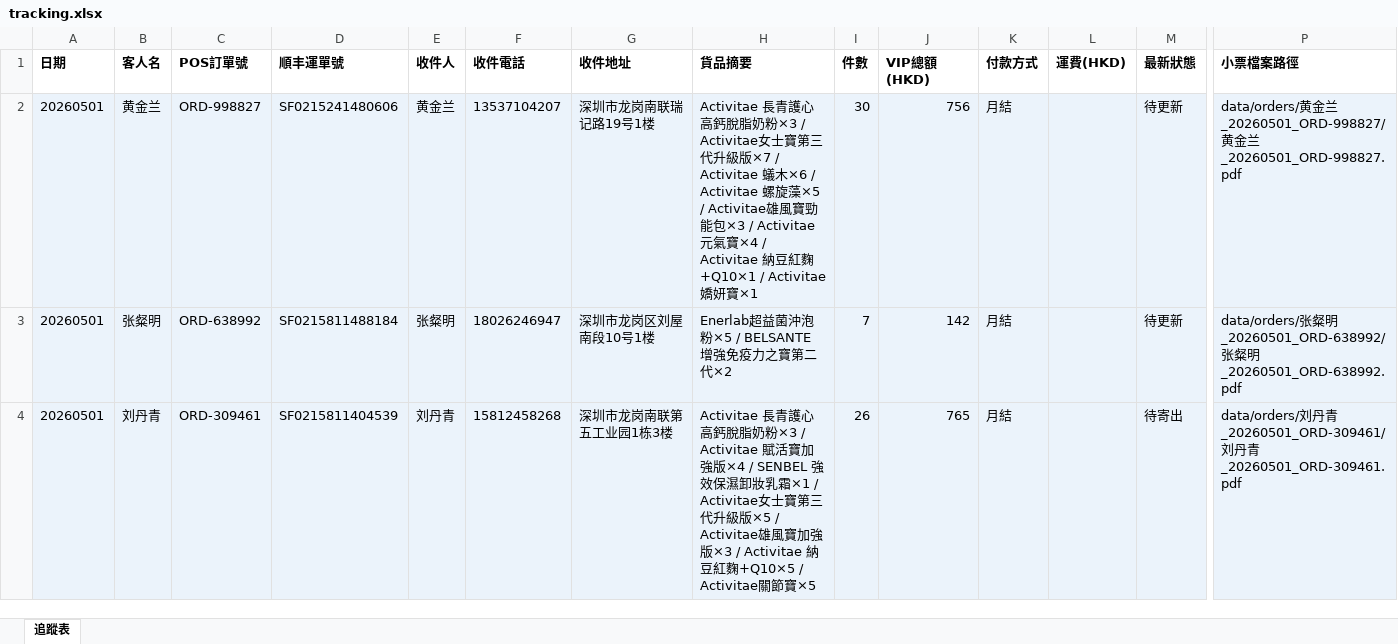
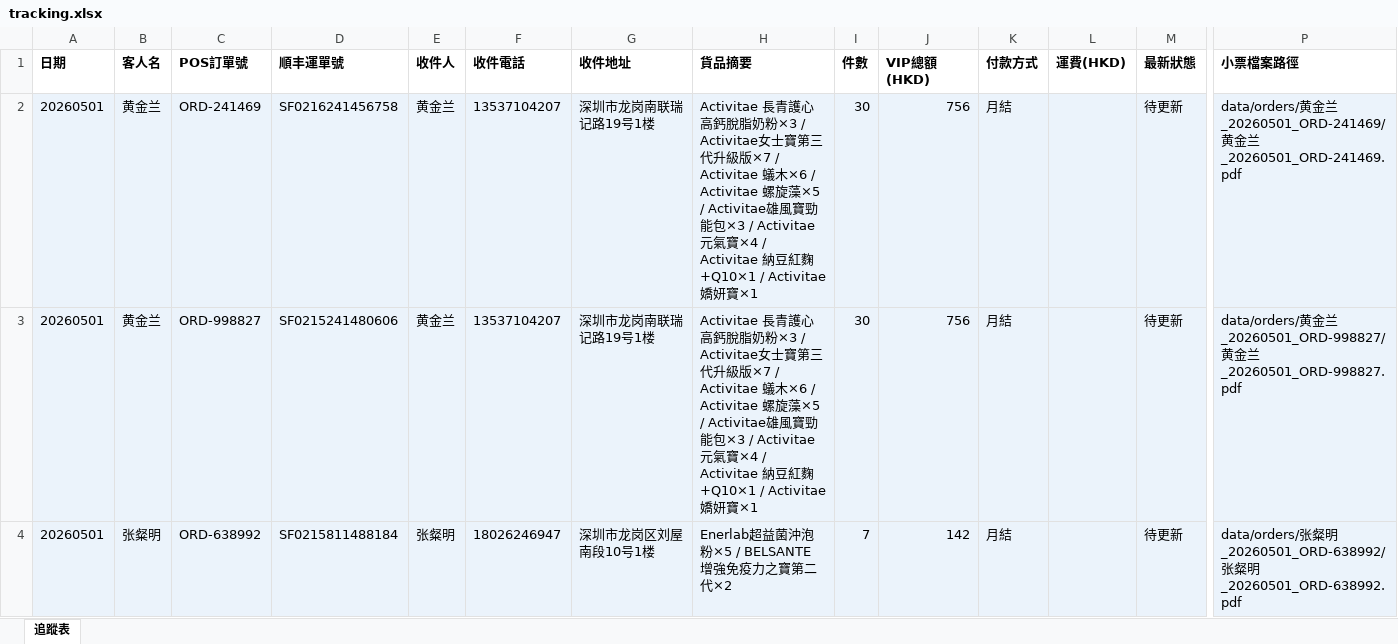
Before and after one commit to elizapoon084/sf-tracking, an Excel workbook: data/tracking.xlsx, sheet 追蹤表, drawn as a sheet; only a part is shown, gaps mark what is left out; the shorter side is filled out with more unchanged rows; values as stored, in another font and other column widths than the file's, no borders; rows hold the shown columns only; the diff names each change by its address in the sheet, - before the commit and + after, or states it on an @@ line.

Commit message:
order: 黄金兰 ORD-241469 SF0216241456758

```diff
--- a/data/tracking.xlsx (sheet 追蹤表)
+++ b/data/tracking.xlsx (sheet 追蹤表)
+row 2: 20260501 | 黄金兰 | ORD-241469 | SF0216241456758 | 黄金兰 | 13537104207 | 深圳市龙岗南联瑞记路19号1楼 | Activitae 長青護心高鈣脫脂奶粉×3 / Activitae女士寶第三代升級版×7 / Activitae 蟻木×6 / Activitae 螺旋藻×5 / Activitae雄風寶勁能包×3 / Activitae 元氣寶×4 / Activitae 納豆紅麴+Q10×1 / Activitae嬌妍寶×1 | 30 | 756 | 月結 |  | 待更新 | data/orders/黄金兰_20260501_ORD-241469/黄金兰_20260501_ORD-241469.pdf
```
Also changed, not shown: 2 other files.
